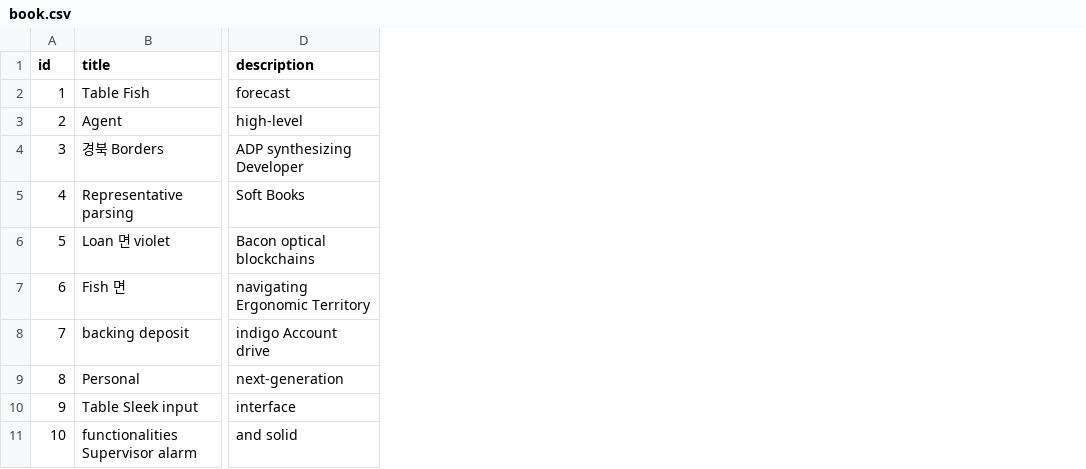
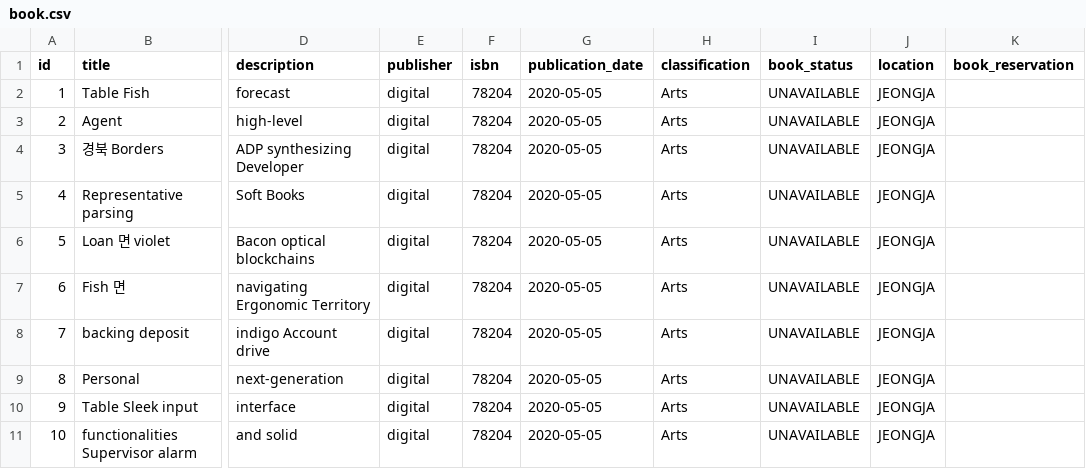
Before and after one commit to PaengE/book-rental-service-book, a CSV file: src/main/resources/config/liquibase/fake-data/book.csv, drawn as a sheet; only a part is shown, gaps mark what is left out; the diff names each change by its address in the sheet, - before the commit and + after, or states it on an @@ line.

Commit message:
fix: json, dummy data (Book)

```diff
--- a/src/main/resources/config/liquibase/fake-data/book.csv
+++ b/src/main/resources/config/liquibase/fake-data/book.csv
+column E (publisher), rows 2-11: all digital
+column F (isbn), rows 2-11: all 78204
+column G (publication_date), rows 2-11: all 2020-05-05
+column H (classification), rows 2-11: all Arts
+column I (book_status), rows 2-11: all UNAVAILABLE
+column J (location), rows 2-11: all JEONGJA
+column K (book_reservation), empty
```
Also changed, not shown: 3 other files.
